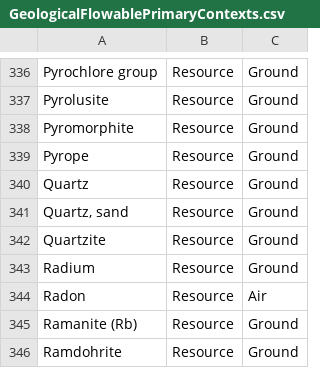
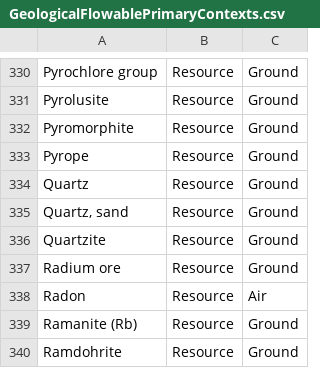
Before and after one commit to USEPA/fedelemflowlist, a CSV file: fedelemflowlist/input/GeologicalFlowablePrimaryContexts.csv, drawn as a sheet; only a part is shown, gaps mark what is left out; the diff covers the shown part only.

```diff
--- a/fedelemflowlist/input/GeologicalFlowablePrimaryContexts.csv
+++ b/fedelemflowlist/input/GeologicalFlowablePrimaryContexts.csv
@@ -342,3 +336,3 @@ Quartz,Resource,Ground
 Quartzite,Resource,Ground
-Radium,Resource,Ground
+Radium ore,Resource,Ground
 Radon,Resource,Air
```
Also changed, not shown: 1 added row and 9 removed rows elsewhere in this file.
